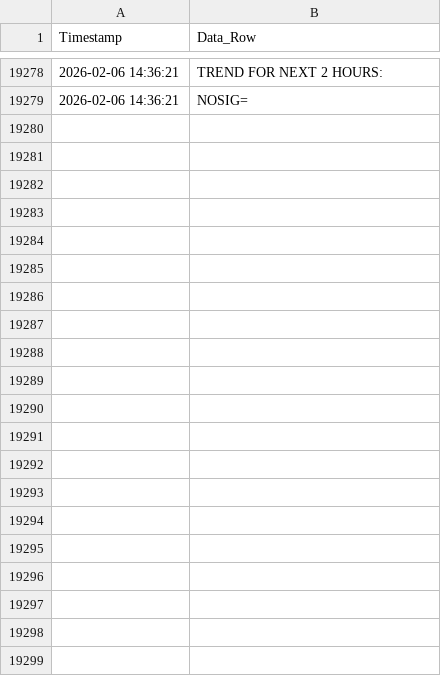
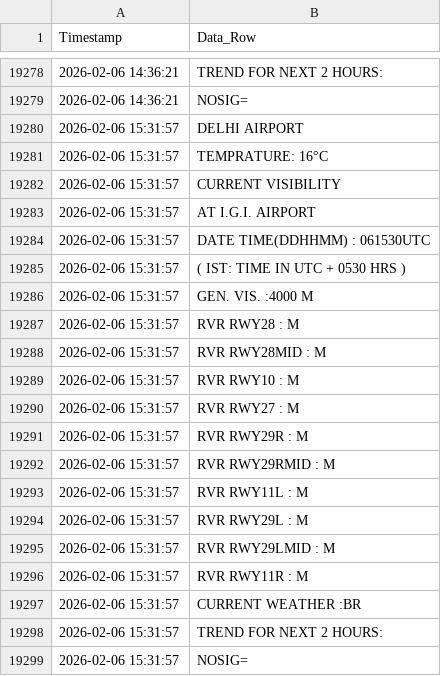
Before and after one commit to saranshhh/fog_log_checker_delhi, a CSV file: delhi_fog_data.csv, drawn as a sheet; only a part is shown, gaps mark what is left out; the diff names each change by its address in the sheet, - before the commit and + after, or states it on an @@ line.

```diff
--- a/delhi_fog_data.csv
+++ b/delhi_fog_data.csv
+row 19280: 2026-02-06 15:31:57 | DELHI AIRPORT
+row 19281: 2026-02-06 15:31:57 | TEMPRATURE: 16°C
+row 19282: 2026-02-06 15:31:57 | CURRENT VISIBILITY
+row 19283: 2026-02-06 15:31:57 | AT I.G.I. AIRPORT
+row 19284: 2026-02-06 15:31:57 | DATE TIME(DDHHMM) : 061530UTC
+row 19285: 2026-02-06 15:31:57 | ( IST: TIME IN UTC + 0530 HRS )
+row 19286: 2026-02-06 15:31:57 | GEN. VIS. :4000 M
+row 19287: 2026-02-06 15:31:57 | RVR RWY28 : M
+row 19288: 2026-02-06 15:31:57 | RVR RWY28MID : M
+row 19289: 2026-02-06 15:31:57 | RVR RWY10 : M
+row 19290: 2026-02-06 15:31:57 | RVR RWY27 : M
+row 19291: 2026-02-06 15:31:57 | RVR RWY29R : M
+row 19292: 2026-02-06 15:31:57 | RVR RWY29RMID : M
+row 19293: 2026-02-06 15:31:57 | RVR RWY11L : M
+row 19294: 2026-02-06 15:31:57 | RVR RWY29L : M
+row 19295: 2026-02-06 15:31:57 | RVR RWY29LMID : M
+row 19296: 2026-02-06 15:31:57 | RVR RWY11R : M
+row 19297: 2026-02-06 15:31:57 | CURRENT WEATHER :BR
+row 19298: 2026-02-06 15:31:57 | TREND FOR NEXT 2 HOURS:
+row 19299: 2026-02-06 15:31:57 | NOSIG=
```
